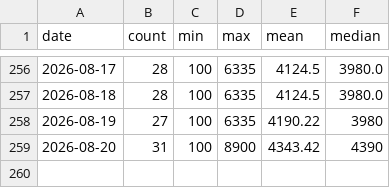
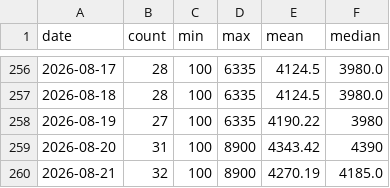
Before and after one commit to FlorinPopaCodes/aeron-miller-index, a CSV file: data/aeron-miller.csv, drawn as a sheet; only a part is shown, gaps mark what is left out; the diff names each change by its address in the sheet, - before the commit and + after, or states it on an @@ line.

```diff
--- a/data/aeron-miller.csv
+++ b/data/aeron-miller.csv
+row 260: 2026-08-21 | 32 | 100 | 8900 | 4270.19 | 4185.0
```
Also changed, not shown: data/dyson-supersonic.csv, data/sony-wh1000xm5.csv, 5 other files.
